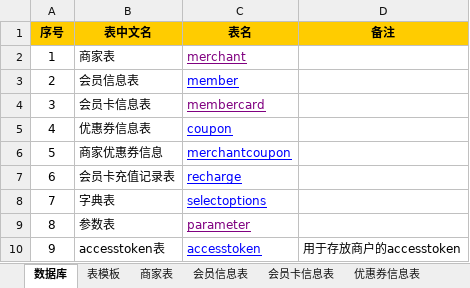
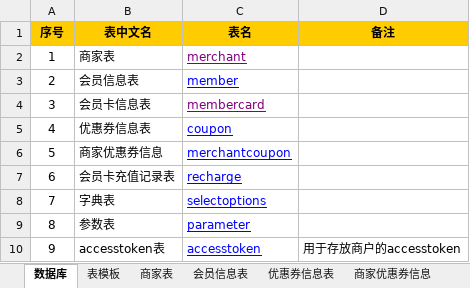
Before and after one commit to zhangxiaodang/wechatcard, an Excel workbook: document/数据库表结构.xlsx, sheet 数据库, drawn as a sheet; values as stored, in another font and other column widths than the file's, no borders; the diff names each change by its address in the sheet, - before the commit and + after, or states it on an @@ line.

```diff
--- a/document/数据库表结构.xlsx (sheet 数据库)
+++ b/document/数据库表结构.xlsx (sheet 数据库)
-C9 text colour: #800080
+C9 text colour: #0000FF
```
Also changed, not shown: sheet 优惠券信息表, sheet 商家表, sheet 会员信息表, other sheet tabs, formulas that keep their value, document/字典一览.xlsx.
